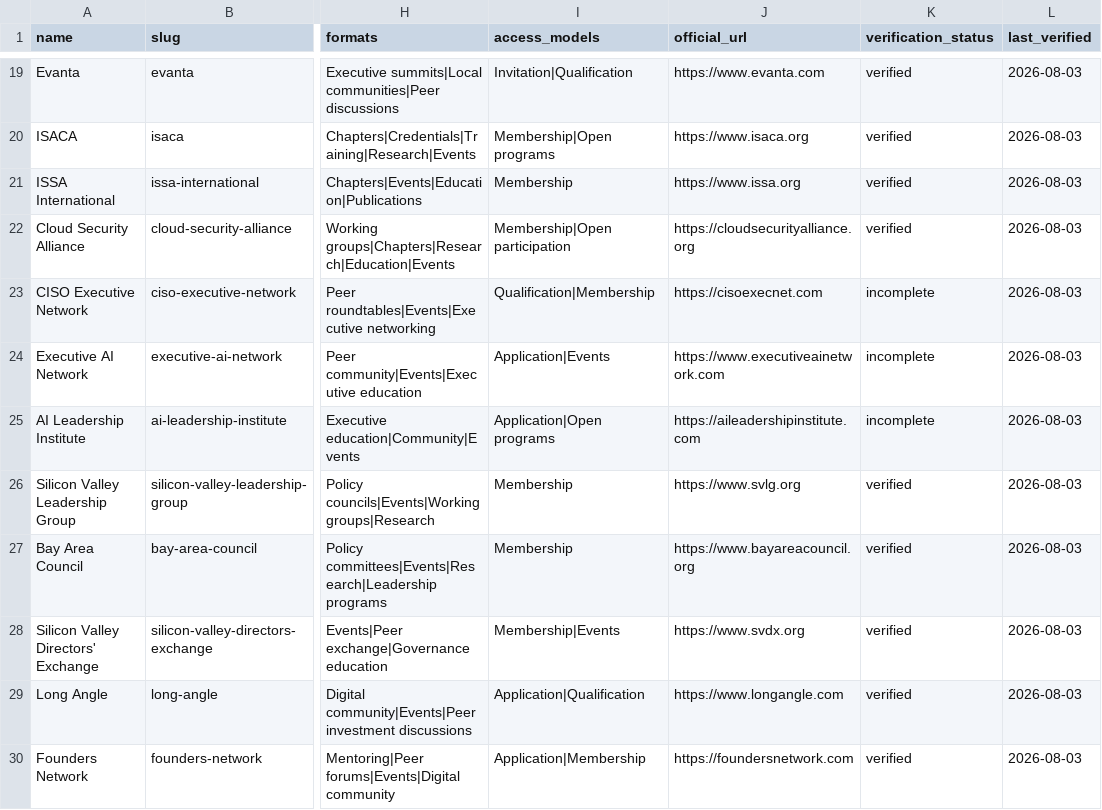
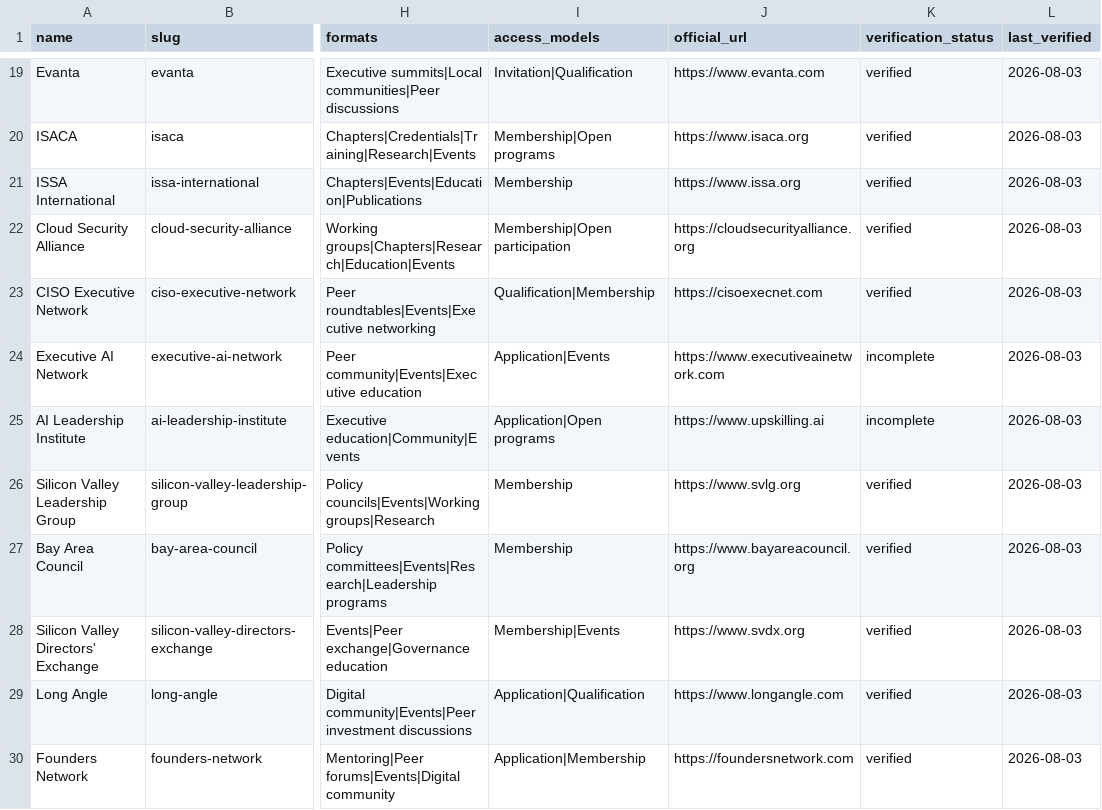
Before and after one commit to murraylovecode/executive-communities-index, a CSV file: docs/data/communities.csv, drawn as a sheet; only a part is shown, gaps mark what is left out; the diff names each change by its address in the sheet, - before the commit and + after, or states it on an @@ line.

```diff
--- a/docs/data/communities.csv
+++ b/docs/data/communities.csv
-K23 (verification_status): incomplete
+K23 (verification_status): verified
-J25 (official_url): https://aileadershipinstitute.com
+J25 (official_url): https://www.upskilling.ai
```
Also changed, not shown: 19 other files.
